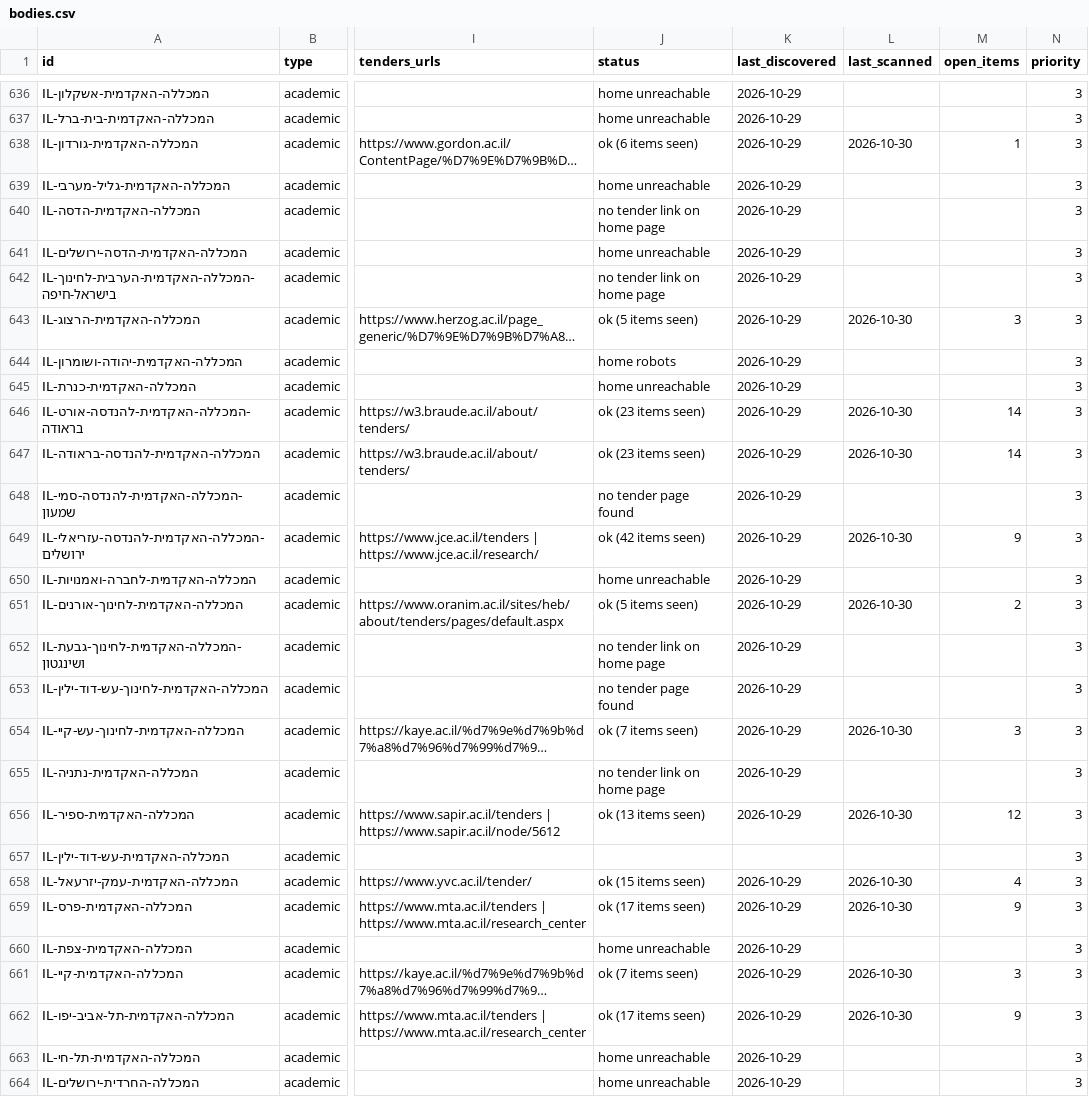
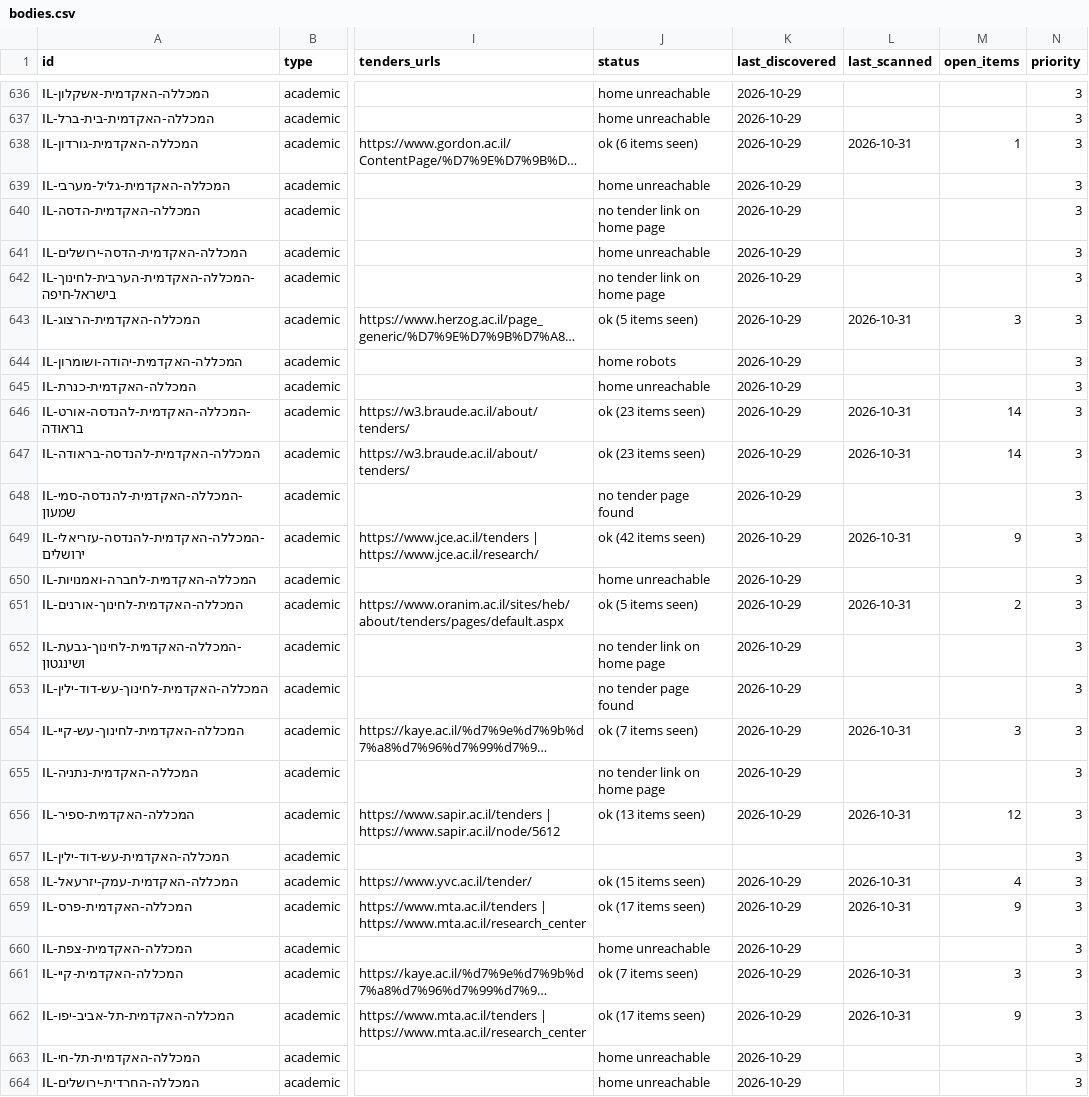
Before and after one commit to etaram/commodity-feeder, a CSV file: data/israel/bodies.csv, drawn as a sheet; only a part is shown, gaps mark what is left out; long unchanged cells end in …; the diff covers the shown part only; the diff names each change by its address in the sheet, - before the commit and + after, or states it on an @@ line.

```diff
--- a/data/israel/bodies.csv
+++ b/data/israel/bodies.csv
-L638 (last_scanned): 2026-10-30
+L638 (last_scanned): 2026-10-31
-L643 (last_scanned): 2026-10-30
+L643 (last_scanned): 2026-10-31
-L646:L647 (last_scanned): 2026-10-30
+L646:L647 (last_scanned): 2026-10-31
-L649 (last_scanned): 2026-10-30
+L649 (last_scanned): 2026-10-31
-L651 (last_scanned): 2026-10-30
+L651 (last_scanned): 2026-10-31
-L654 (last_scanned): 2026-10-30
+L654 (last_scanned): 2026-10-31
-L656 (last_scanned): 2026-10-30
+L656 (last_scanned): 2026-10-31
-L658:L659 (last_scanned): 2026-10-30
+L658:L659 (last_scanned): 2026-10-31
-L661:L662 (last_scanned): 2026-10-30
+L661:L662 (last_scanned): 2026-10-31
```
Also changed, not shown: 144 edited cells elsewhere in this file, data/israel/items.csv, 1 other file.
